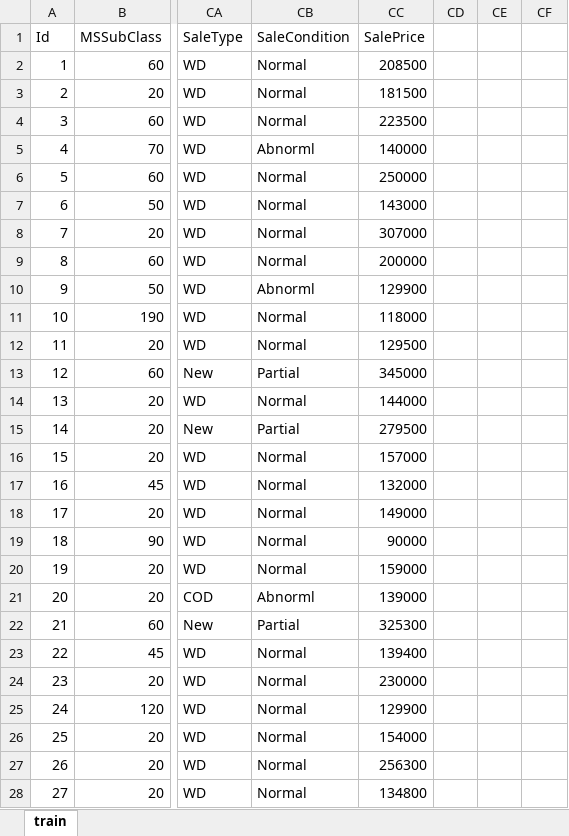
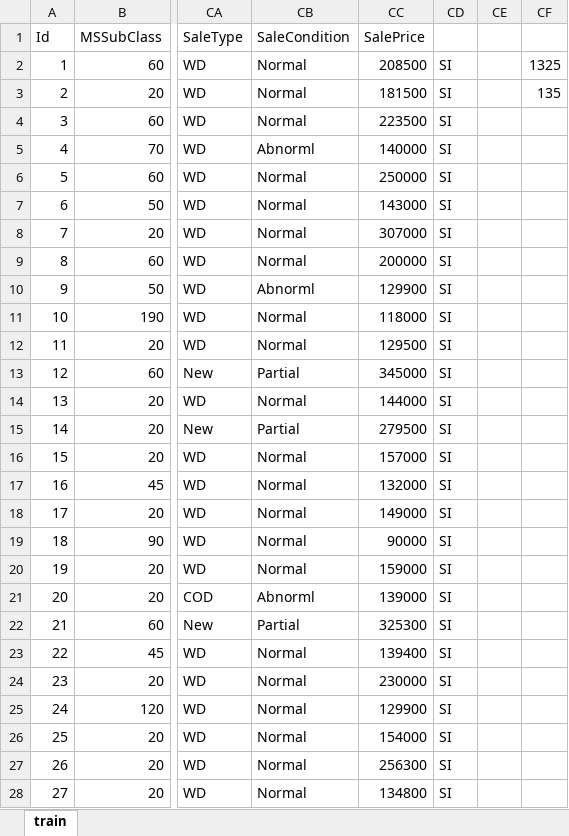
Before and after one commit to aliceschi93/House-Prices-Advanced-Regression-Techniques, an Excel workbook: all/excel_train.xlsx, sheet train, drawn as a sheet; only a part is shown, gaps mark what is left out; values as stored, in another font and other column widths than the file's, no borders; the diff covers the shown part only; the diff names each change by its address in the sheet, - before the commit and + after, or states it on an @@ line.

```diff
--- a/all/excel_train.xlsx (sheet train)
+++ b/all/excel_train.xlsx (sheet train)
-CD2:CD28: (empty)
+CD2:CD28: SI
-CF2: (empty)
+CF2: 1325
-CF3: (empty)
+CF3: 135
```
Also changed, not shown: 1433 edited cells elsewhere in this sheet, all/excel_test.xlsx, 3 other files.
